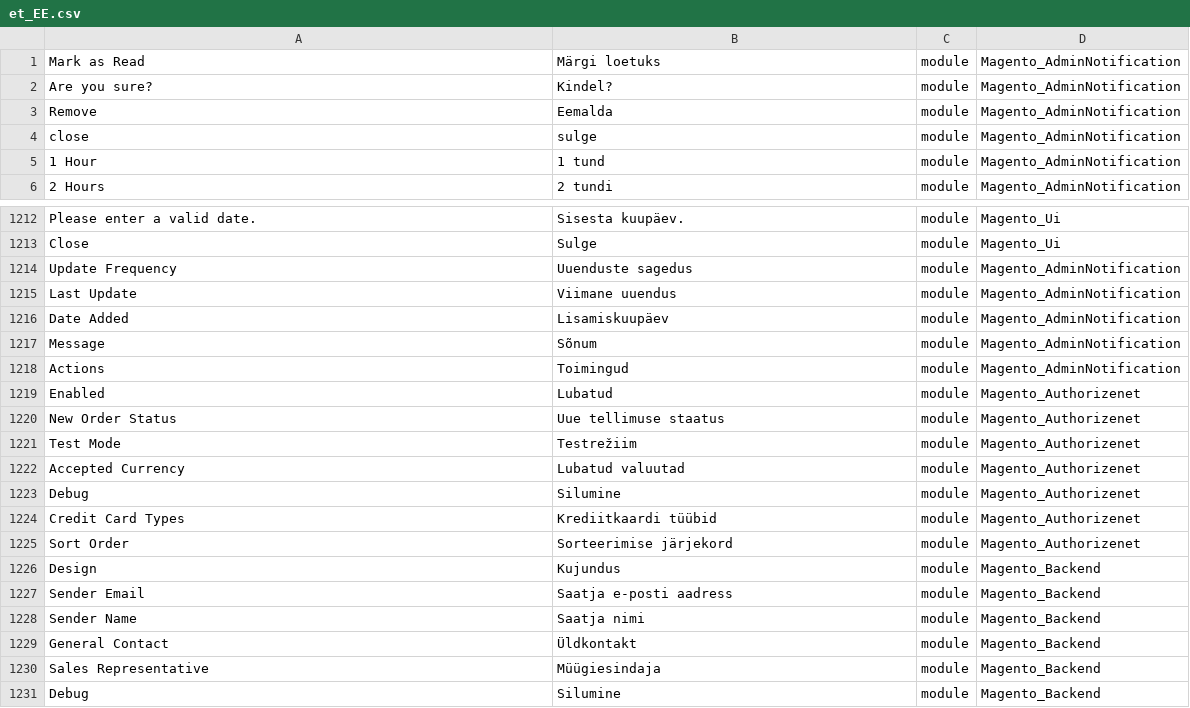
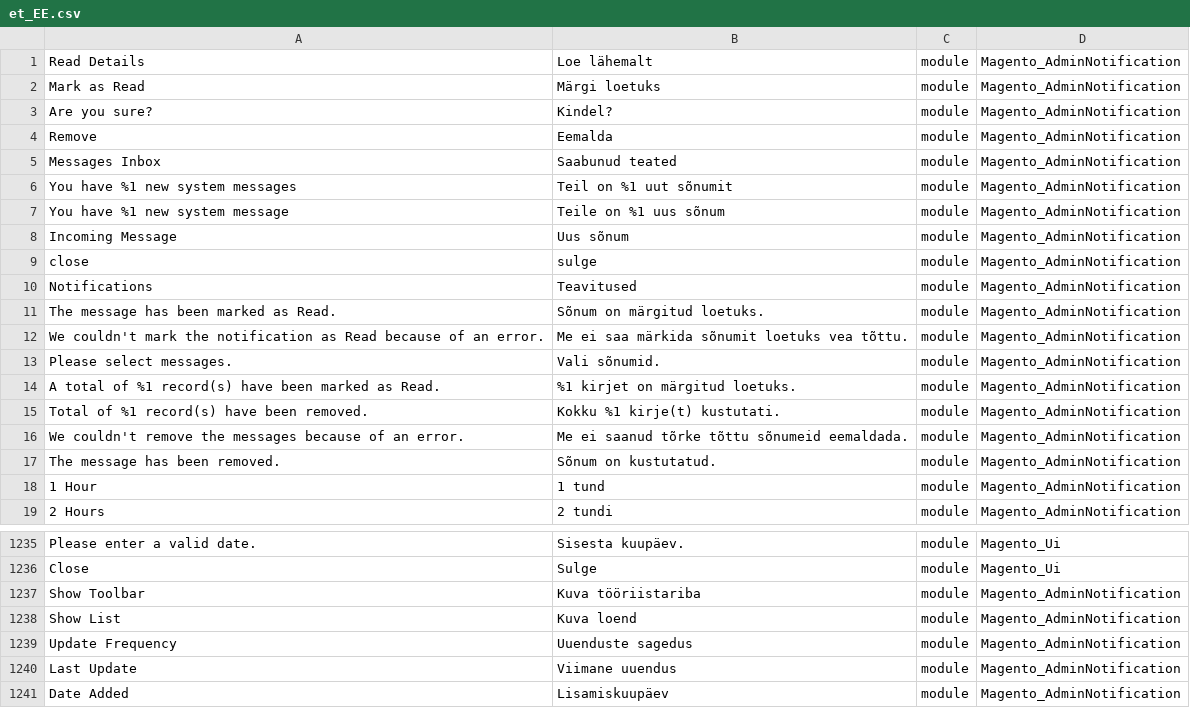
Before and after one commit to Magento2Translations/language_et_ee, a CSV file: et_EE.csv, drawn as a sheet; only a part is shown, gaps mark what is left out; the shorter side is filled out with more unchanged rows; the diff covers the shown part only; the diff names each change by its address in the sheet, - before the commit and + after, or states it on an @@ line.

```diff
--- a/et_EE.csv
+++ b/et_EE.csv
+row 1: Read Details | Loe lähemalt | module | Magento_AdminNotification
+row 5: Messages Inbox | Saabunud teated | module | Magento_AdminNotification
+row 6: You have %1 new system messages | Teil on %1 uut sõnumit | module | Magento_AdminNotification
+row 7: You have %1 new system message | Teile on %1 uus sõnum | module | Magento_AdminNotification
+row 8: Incoming Message | Uus sõnum | module | Magento_AdminNotification
+row 10: Notifications | Teavitused | module | Magento_AdminNotification
+row 11: The message has been marked as Read. | Sõnum on märgitud loetuks. | module | Magento_AdminNotification
+row 12: We couldn't mark the notification as Read because of an error. | Me ei saa märkida sõnumit loetuks vea tõttu. | module | Magento_AdminNotification
+row 13: Please select messages. | Vali sõnumid. | module | Magento_AdminNotification
+row 14: A total of %1 record(s) have been marked as Read. | %1 kirjet on märgitud loetuks. | module | Magento_AdminNotification
+row 15: Total of %1 record(s) have been removed. | Kokku %1 kirje(t) kustutati. | module | Magento_AdminNotification
+row 16: We couldn't remove the messages because of an error. | Me ei saanud tõrke tõttu sõnumeid eemaldada. | module | Magento_AdminNotification
+row 17: The message has been removed. | Sõnum on kustutatud. | module | Magento_AdminNotification
+row 1237: Show Toolbar | Kuva tööriistariba | module | Magento_AdminNotification
+row 1238: Show List | Kuva loend | module | Magento_AdminNotification
```
Also changed, not shown: 10 added rows elsewhere in this file, 1 other file.
